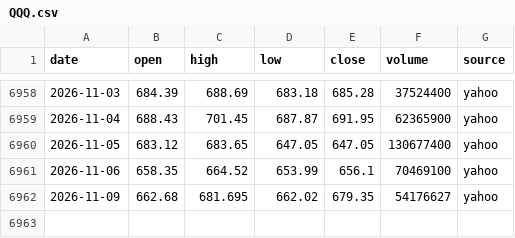
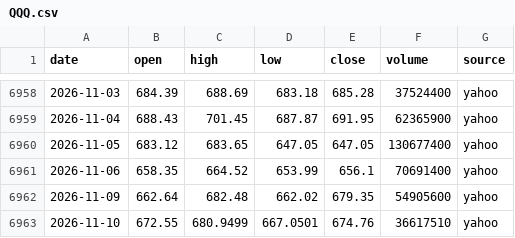
Before and after one commit to ksh-develop/etf-price-feed, a CSV file: data/daily/QQQ.csv, drawn as a sheet; only a part is shown, gaps mark what is left out.

```diff
--- a/data/daily/QQQ.csv
+++ b/data/daily/QQQ.csv
@@ -6960,3 +6960,4 @@ date,open,high,low,close,volume,source
 2026-11-05,683.12,683.65,647.05,647.05,130677400,yahoo
-2026-11-06,658.35,664.52,653.99,656.1,70469100,yahoo
-2026-11-09,662.68,681.695,662.02,679.35,54176627,yahoo
+2026-11-06,658.35,664.52,653.99,656.1,70691400,yahoo
+2026-11-09,662.64,682.48,662.02,679.35,54905600,yahoo
+2026-11-10,672.55,680.9499,667.0501,674.76,36617510,yahoo
```
Also changed, not shown: data/daily/QQQM.csv, data/daily/SPXL.csv, 9 other files.
